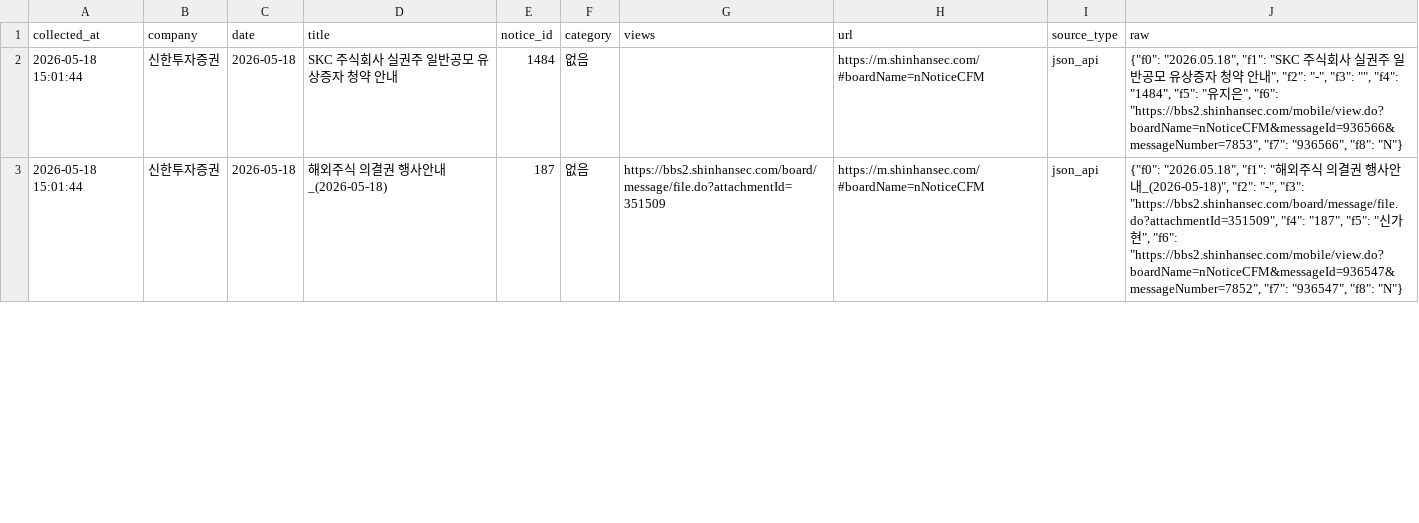
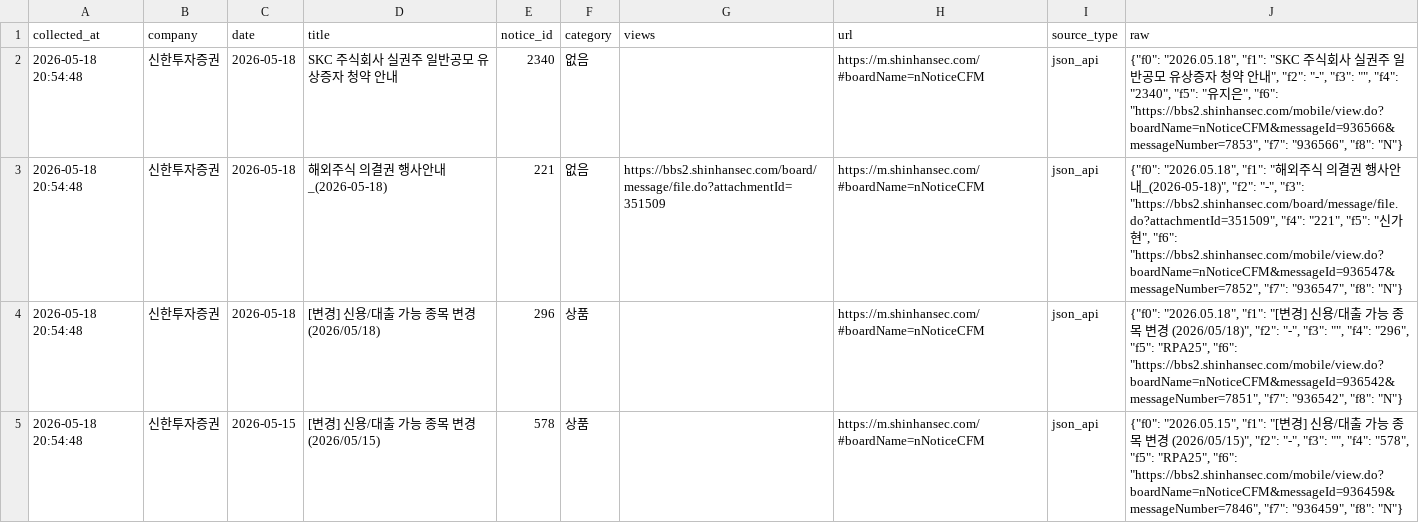
Before and after one commit to jinhoo-choi/risk-news-crolling, a CSV file: data/broker_notices_new_latest.csv, drawn as a sheet; only a part is shown; the diff covers the shown part only.

```diff
--- a/data/broker_notices_new_latest.csv
+++ b/data/broker_notices_new_latest.csv
@@ -1,3 +1,5 @@
 collected_at,company,date,title,notice_id,category,views,url,source_type,raw
-2026-05-18 15:01:44,신한투자증권,2026-05-18,SKC 주식회사 실권주 일반공모 유상증자 청약 안내,1484,없음,,https://m.shinhansec.com/#boardName=nNoticeCFM,json_api,"{""f0"": ""2026.05.18"", ""f1"": ""SKC 주식회사 실권주 일반공모 유상증자 청약 안내"", ""f2"": ""-"", ""f3"": """", ""f4"": ""1484"", ""f5"": ""유지은"", ""f6"": ""https://bbs2.shinhansec.com/mobile/view.do?boardName=nNoticeCFM&messageId=936566&messageNumber=7853"", ""f7"": ""936566"", ""f8"": ""N""}"
-2026-05-18 15:01:44,신한투자증권,2026-05-18,해외주식 의결권 행사안내_(2026-05-18),187,없음,https://bbs2.shinhansec.com/board/message/file.do?attachmentId=351509,https://m.shinhansec.com/#boardName=nNoticeCFM,json_api,"{""f0"": ""2026.05.18"", ""f1"": ""해외주식 의결권 행사안내_(2026-05-18)"", ""f2"": ""-"", ""f3"": ""https://bbs2.shinhansec.com/board/message/file.do?attachmentId=351509"", ""f4"": ""187"", ""f5"": ""신가현"", ""f6"": ""https://bbs2.shinhansec.com/mobile/view.do?boardName=nNoticeCFM&messageId=936547&messageNumber=7852"", ""f7"": ""936547"", ""f8"": ""N""}"
+2026-05-18 20:54:48,신한투자증권,2026-05-18,SKC 주식회사 실권주 일반공모 유상증자 청약 안내,2340,없음,,https://m.shinhansec.com/#boardName=nNoticeCFM,json_api,"{""f0"": ""2026.05.18"", ""f1"": ""SKC 주식회사 실권주 일반공모 유상증자 청약 안내"", ""f2"": ""-"", ""f3"": """", ""f4"": ""2340"", ""f5"": ""유지은"", ""f6"": ""https://bbs2.shinhansec.com/mobile/view.do?boardName=nNoticeCFM&messageId=936566&messageNumber=7853"", ""f7"": ""936566"", ""f8"": ""N""}"
+2026-05-18 20:54:48,신한투자증권,2026-05-18,해외주식 의결권 행사안내_(2026-05-18),221,없음,https://bbs2.shinhansec.com/board/message/file.do?attachmentId=351509,https://m.shinhansec.com/#boardName=nNoticeCFM,json_api,"{""f0"": ""2026.05.18"", ""f1"": ""해외주식 의결권 행사안내_(2026-05-18)"", ""f2"": ""-"", ""f3"": ""https://bbs2.shinhansec.com/board/message/file.do?attachmentId=351509"", ""f4"": ""221"", ""f5"": ""신가현"", ""f6"": ""https://bbs2.shinhansec.com/mobile/view.do?boardName=nNoticeCFM&messageId=936547&messageNumber=7852"", ""f7"": ""936547"", ""f8"": ""N""}"
+2026-05-18 20:54:48,신한투자증권,2026-05-18,[변경] 신용/대출 가능 종목 변경 (2026/05/18),296,상품,,https://m.shinhansec.com/#boardName=nNoticeCFM,json_api,"{""f0"": ""2026.05.18"", ""f1"": ""[변경] 신용/대출 가능 종목 변경 (2026/05/18)"", ""f2"": ""-"", ""f3"": """", ""f4"": ""296"", ""f5"": ""RPA25"", ""f6"": ""https://bbs2.shinhansec.com/mobile/view.do?boardName=nNoticeCFM&messageId=936542&messageNumber=7851"", ""f7"": ""936542"", ""f8"": ""N""}"
+2026-05-18 20:54:48,신한투자증권,2026-05-15,[변경] 신용/대출 가능 종목 변경 (2026/05/15),578,상품,,https://m.shinhansec.com/#boardName=nNoticeCFM,json_api,"{""f0"": ""2026.05.15"", ""f1"": ""[변경] 신용/대출 가능 종목 변경 (2026/05/15)"", ""f2"": ""-"", ""f3"": """", ""f4"": ""578"", ""f5"": ""RPA25"", ""f6"": ""https://bbs2.shinhansec.com/mobile/view.do?boardName=nNoticeCFM&messageId=936459&messageNumber=7846"", ""f7"": ""936459"", ""f8"": ""N""}"
```
Also changed, not shown: 2 added rows and 9 edited cells elsewhere in this file, data/broker_notices_merged.csv, data/kb.csv, 6 other files.
